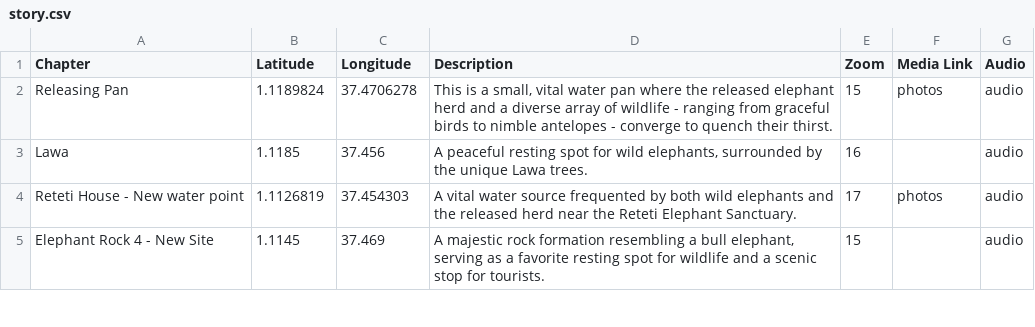
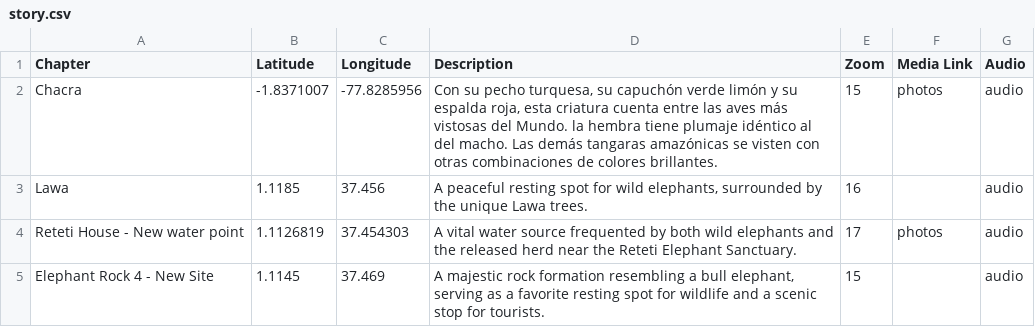
Before and after one commit to EdgarLtome/ltomekatip, a CSV file: story.csv, drawn as a sheet; only a part is shown; removed rows and columns are numbered as before the commit, all else as after; the diff names each change by its address in the sheet, - before the commit and + after, or states it on an @@ line.

Commit message:
Update story.csv

```diff
--- a/story.csv
+++ b/story.csv
-row 2: Releasing Pan | 1.1189824 | 37.4706278 | This is a small, vital water pan where the released elephant herd and a diverse array of wildlife - ranging from graceful birds to nimble antelopes - converge to quench their thirst. | 15 | photos | audio
+row 2: Chacra | -1.8371007 | -77.8285956 | Con su pecho turquesa, su capuchón verde limón y su espalda roja, esta criatura cuenta entre las aves más vistosas del Mundo. la hembra tiene plumaje idéntico al del macho. Las demás tangaras amazónicas se visten con otras combinaciones de colores brillantes. | 15 | photos | audio
```
